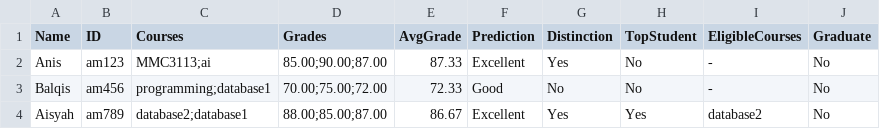
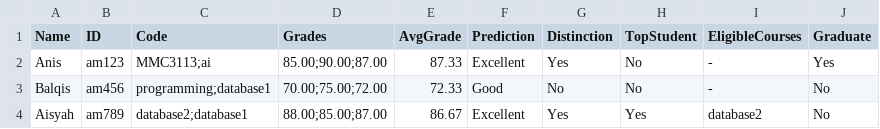
Before and after one commit to Aisyah1804/Smart-University-System, a CSV file: data/student.csv, drawn as a sheet.

Commit message:
update senarai pelajar dalam csv

```diff
--- a/data/student.csv
+++ b/data/student.csv
@@ -1,3 +1,3 @@
-Name,ID,Courses,Grades,AvgGrade,Prediction,Distinction,TopStudent,EligibleCourses,Graduate
-Anis,am123,"MMC3113;ai","85.00;90.00;87.00",87.33,Excellent,Yes,No,-,No
+Name,ID,Code,Grades,AvgGrade,Prediction,Distinction,TopStudent,EligibleCourses,Graduate
+Anis,am123,"MMC3113;ai","85.00;90.00;87.00",87.33,Excellent,Yes,No,-,Yes
 Balqis,am456,"programming;database1","70.00;75.00;72.00",72.33,Good,No,No,-,No
```
